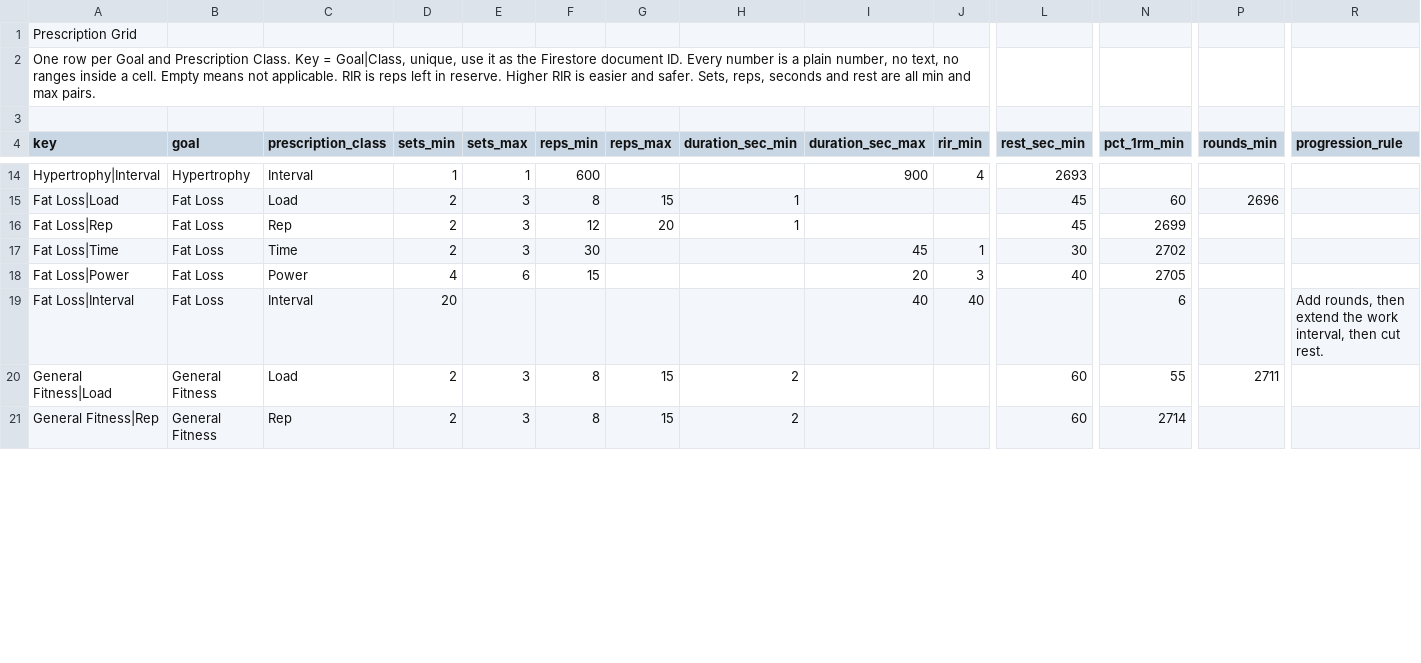
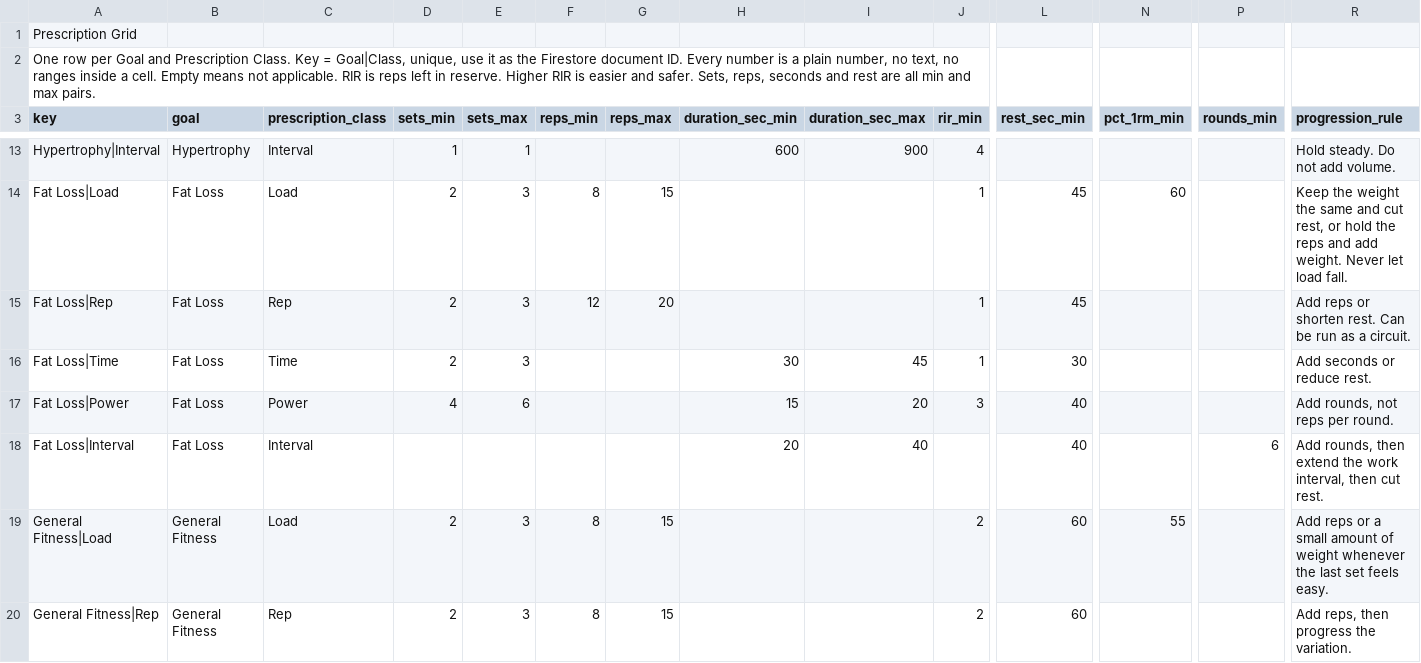
Before and after one commit to zsztrochlic4/SHOAPPNATIVE, a TSV file: docs/spec/sheets/10_Prescription_Logic.tsv, drawn as a sheet; only a part is shown, gaps mark what is left out; removed rows and columns are numbered as before the commit, all else as after; rows hold the shown columns only; the diff covers the shown part only; the diff names each change by its address in the sheet, - before the commit and + after, or states it on an @@ line.

```diff
--- a/docs/spec/sheets/10_Prescription_Logic.tsv
+++ b/docs/spec/sheets/10_Prescription_Logic.tsv
-row 3: (empty)
-F13 (reps_min): 600
+F13 (reps_min): (empty)
-H13 (duration_sec_min): (empty)
+H13 (duration_sec_min): 600
-L13 (rest_sec_min): 2693
+L13 (rest_sec_min): (empty)
-R13 (progression_rule): (empty)
+R13 (progression_rule): Hold steady. Do not add volume.
-H14:H15 (duration_sec_min): 1
+H14:H15 (duration_sec_min): (empty)
-J14:J15 (rir_min): (empty)
+J14:J15 (rir_min): 1
-P14 (rounds_min): 2696
+P14 (rounds_min): (empty)
-R14 (progression_rule): (empty)
+R14 (progression_rule): Keep the weight the same and cut rest, or hold the reps and add weight. Never let load fall.
-N15 (pct_1rm_min): 2699
+N15 (pct_1rm_min): (empty)
-R15 (progression_rule): (empty)
+R15 (progression_rule): Add reps or shorten rest. Can be run as a circuit.
-F16 (reps_min): 30
+F16 (reps_min): (empty)
-H16 (duration_sec_min): (empty)
+H16 (duration_sec_min): 30
-N16 (pct_1rm_min): 2702
+N16 (pct_1rm_min): (empty)
-R16 (progression_rule): (empty)
+R16 (progression_rule): Add seconds or reduce rest.
-F17 (reps_min): 15
+F17 (reps_min): (empty)
-H17 (duration_sec_min): (empty)
+H17 (duration_sec_min): 15
-N17 (pct_1rm_min): 2705
+N17 (pct_1rm_min): (empty)
-R17 (progression_rule): (empty)
+R17 (progression_rule): Add rounds, not reps per round.
-D18 (sets_min): 20
+D18 (sets_min): (empty)
-H18 (duration_sec_min): (empty)
+H18 (duration_sec_min): 20
-J18 (rir_min): 40
+J18 (rir_min): (empty)
-L18 (rest_sec_min): (empty)
+L18 (rest_sec_min): 40
-N18 (pct_1rm_min): 6
+N18 (pct_1rm_min): (empty)
-P18 (rounds_min): (empty)
+P18 (rounds_min): 6
-H19:H20 (duration_sec_min): 2
+H19:H20 (duration_sec_min): (empty)
-J19:J20 (rir_min): (empty)
+J19:J20 (rir_min): 2
-P19 (rounds_min): 2711
+P19 (rounds_min): (empty)
-R19 (progression_rule): (empty)
+R19 (progression_rule): Add reps or a small amount of weight whenever the last set feels easy.
-N20 (pct_1rm_min): 2714
+N20 (pct_1rm_min): (empty)
-R20 (progression_rule): (empty)
+R20 (progression_rule): Add reps, then progress the variation.
```
Also changed, not shown: 50 edited cells elsewhere in this file, docs/spec/sheets/01_Coach_AI_Operating_Rules.tsv, docs/spec/sheets/04_Exercise_Database.tsv, 35 other files.
